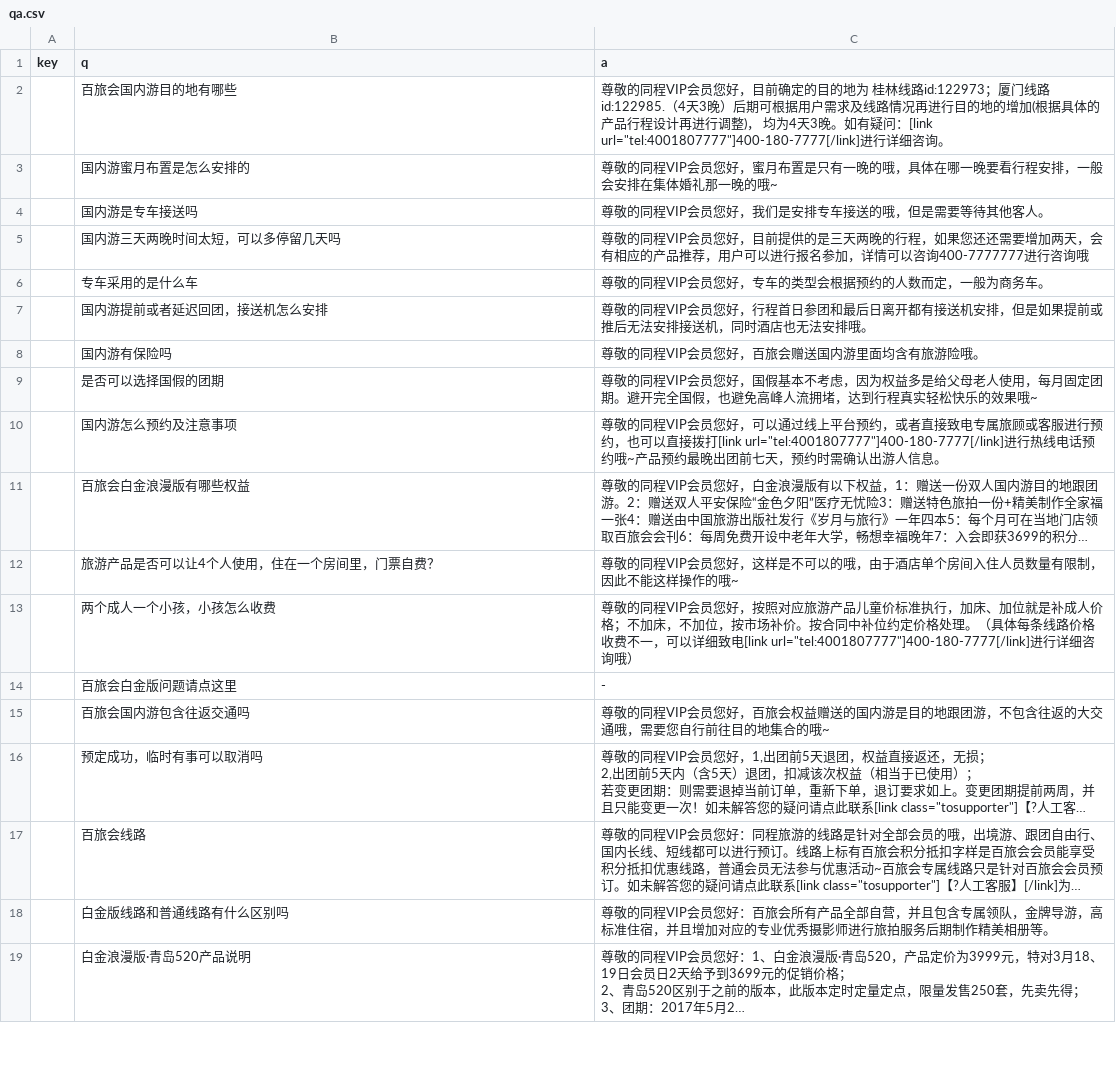
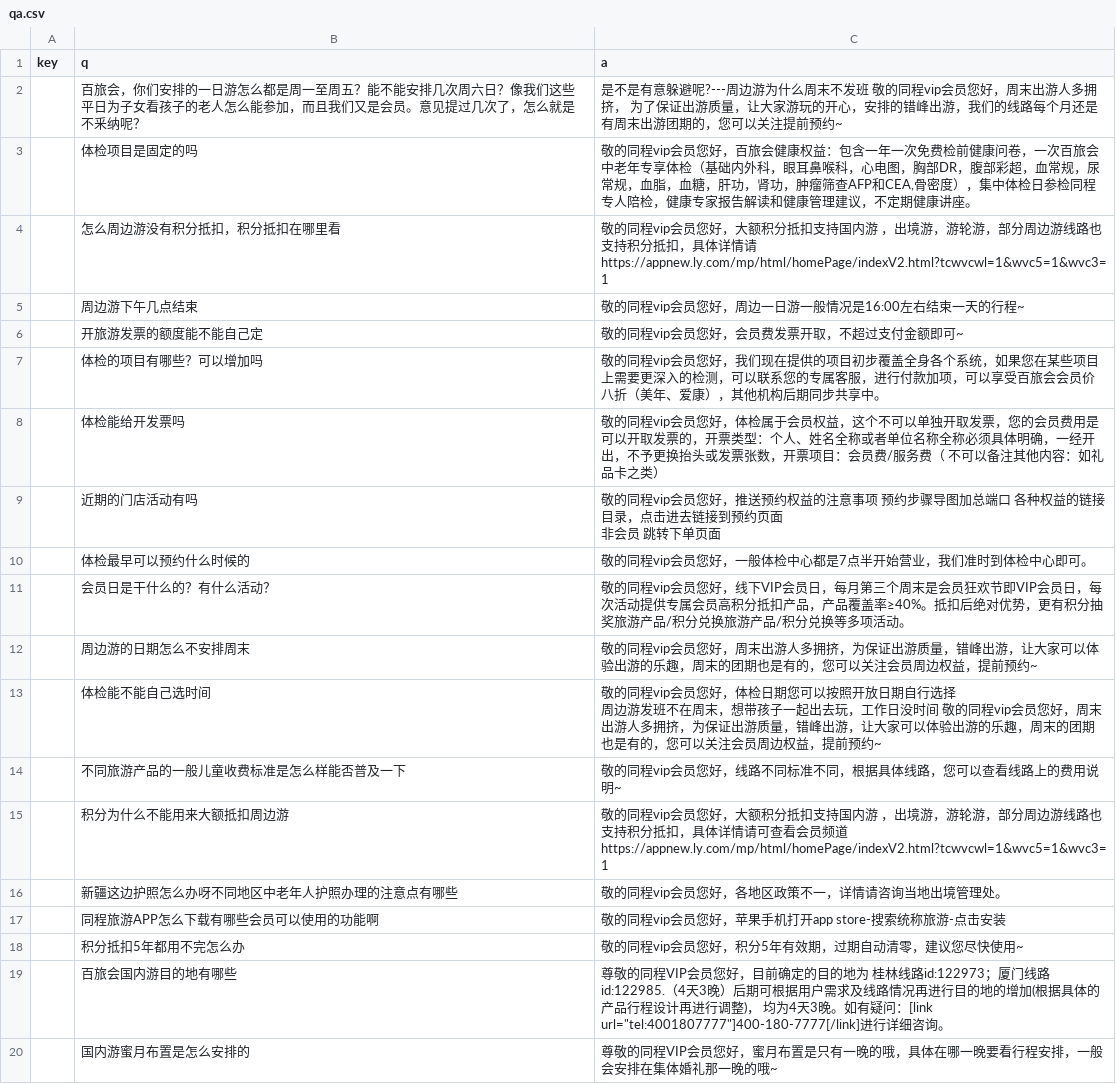
Before and after one commit to stevenyesz/wxbot, a CSV file: qa.csv, drawn as a sheet; only a part is shown; the shorter side is filled out with more unchanged rows; long unchanged cells end in ….

Commit message:
Create qa.csv

```diff
--- a/qa.csv
+++ b/qa.csv
@@ -1,2 +1,21 @@
 key,q,a
+,"百旅会，你们安排的一日游怎么都是周一至周五？能不能安排几次周六日？像我们这些平日为子女看孩子的老人怎么能参加，而且我们又是会员。意见提过几次了，怎么就是不釆纳呢？","是不是有意躲避呢?---周边游为什么周末不发班    敬的同程vip会员您好，周末出游人多拥挤，  为了保证出游质量，让大家游玩的开心，安排的错峰出游，我们的线路每个月还是有周末出游团期的，您可以关注提前预约~"
+,体检项目是固定的吗,"敬的同程vip会员您好，百旅会健康权益：包含一年一次免费检前健康问卷，一次百旅会中老年专享体检（基础内外科，眼耳鼻喉科，心电图，胸部DR，腹部彩超，血常规，尿常规，血脂，血糖，肝功，肾功，肿瘤筛查AFP和CEA,骨密度），集中体检日参检同程专人陪检，健康专家报告解读和健康管理建议，不定期健康讲座。"
+,"怎么周边游没有积分抵扣，积分抵扣在哪里看","敬的同程vip会员您好，大额积分抵扣支持国内游 ，出境游，游轮游，部分周边游线路也支持积分抵扣，具体详情请https://appnew.ly.com/mp/html/homePage/indexV2.html?tcwvcwl=1&wvc5=1&wvc3=1"
+,周边游下午几点结束,"敬的同程vip会员您好，周边一日游一般情况是16:00左右结束一天的行程~"
+,开旅游发票的额度能不能自己定,"敬的同程vip会员您好，会员费发票开取，不超过支付金额即可~"
+,"体检的项目有哪些？可以增加吗","敬的同程vip会员您好，我们现在提供的项目初步覆盖全身各个系统，如果您在某些项目上需要更深入的检测，可以联系您的专属客服，进行付款加项，可以享受百旅会会员价八折（美年、爱康），其他机构后期同步共享中。"
+,体检能给开发票吗,"敬的同程vip会员您好，体检属于会员权益，这个不可以单独开取发票，您的会员费用是可以开取发票的，开票类型：个人、姓名全称或者单位名称全称必须具体明确，一经开出，不予更换抬头或发票张数，开票项目：会员费/服务费（ 不可以备注其他内容：如礼品卡之类）"
+,近期的门店活动有吗,"敬的同程vip会员您好，推送预约权益的注意事项 预约步骤导图加总端口 各种权益的链接目录，点击进去链接到预约页面
+非会员 跳转下单页面 "
+,体检最早可以预约什么时候的,"敬的同程vip会员您好，一般体检中心都是7点半开始营业，我们准时到体检中心即可。"
+,"会员日是干什么的？有什么活动？","敬的同程vip会员您好，线下VIP会员日，每月第三个周末是会员狂欢节即VIP会员日，每次活动提供专属会员高积分抵扣产品，产品覆盖率≥40%。抵扣后绝对优势，更有积分抽奖旅游产品/积分兑换旅游产品/积分兑换等多项活动。"
+,周边游的日期怎么不安排周末,"敬的同程vip会员您好，周末出游人多拥挤，为保证出游质量，错峰出游，让大家可以体验出游的乐趣，周末的团期也是有的，您可以关注会员周边权益，提前预约~"
+,体检能不能自己选时间,"敬的同程vip会员您好，体检日期您可以按照开放日期自行选择
+周边游发班不在周末，想带孩子一起出去玩，工作日没时间  敬的同程vip会员您好，周末出游人多拥挤，为保证出游质量，错峰出游，让大家可以体验出游的乐趣，周末的团期也是有的，您可以关注会员周边权益，提前预约~"
+,"不同旅游产品的一般儿童收费标准是怎么样能否普及一下","敬的同程vip会员您好，线路不同标准不同，根据具体线路，您可以查看线路上的费用说明~"
+,积分为什么不能用来大额抵扣周边游,"敬的同程vip会员您好，大额积分抵扣支持国内游 ，出境游，游轮游，部分周边游线路也支持积分抵扣，具体详情请可查看会员频道https://appnew.ly.com/mp/html/homePage/indexV2.html?tcwvcwl=1&wvc5=1&wvc3=1"
+,新疆这边护照怎么办呀不同地区中老年人护照办理的注意点有哪些,"敬的同程vip会员您好，各地区政策不一，详情请咨询当地出境管理处。"
+,同程旅游APP怎么下载有哪些会员可以使用的功能啊,"敬的同程vip会员您好，苹果手机打开app store-搜索统称旅游-点击安装"
+,积分抵扣5年都用不完怎么办,"敬的同程vip会员您好，积分5年有效期，过期自动清零，建议您尽快使用~"
 ,百旅会国内游目的地有哪些,"尊敬的同程VIP会员您好，目前确定的目的地为 桂林线路id:122973；厦门线路id:122985.（4天3晚）后期可根据用户需求及线路情况再进行目的地的增加(根据具体的产品行程设计再进行调整)， 均为4天3晚。如有疑问：[link url=""tel:4001807777""]400-180-7777[/link]进行详细咨询。"
```
